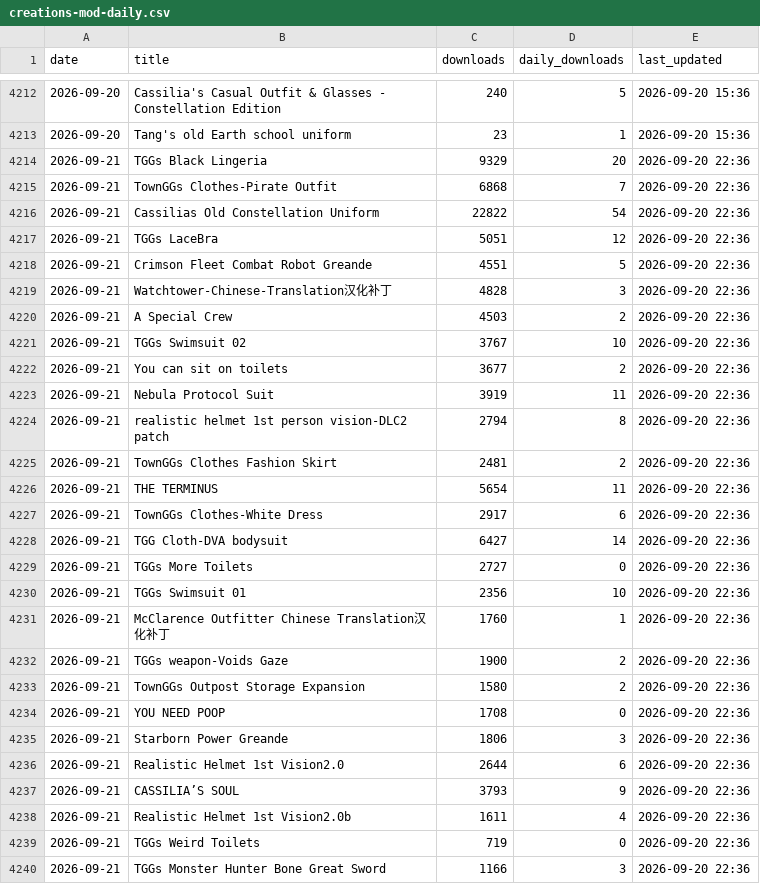
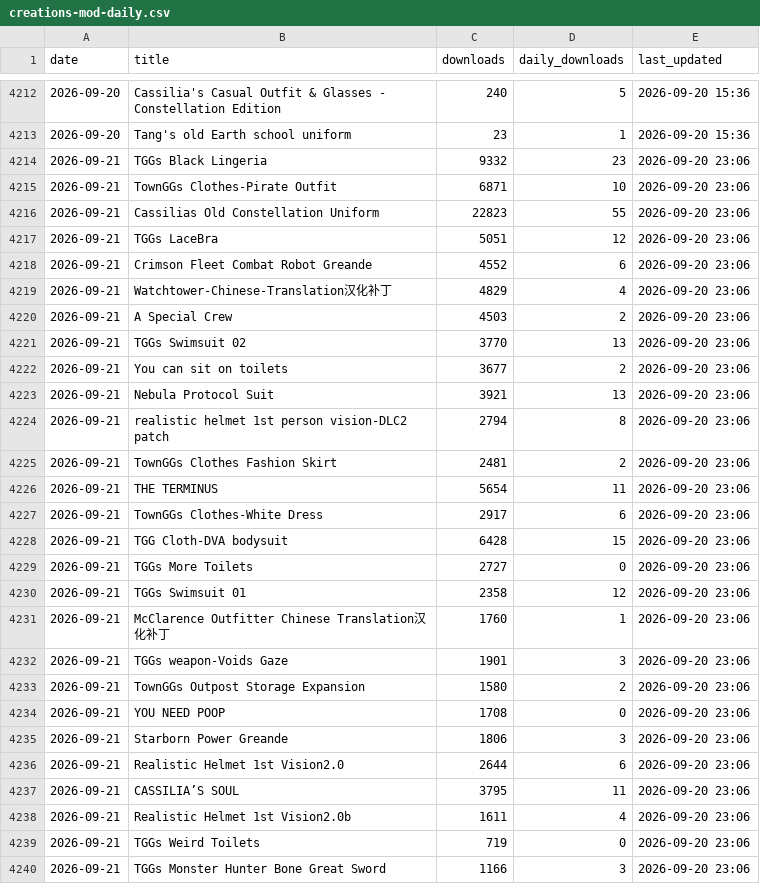
Before and after one commit to TownGG/towngg-portfolio, a CSV file: assets/data/creations-mod-daily.csv, drawn as a sheet; only a part is shown, gaps mark what is left out; the diff covers the shown part only.

```diff
--- a/assets/data/creations-mod-daily.csv
+++ b/assets/data/creations-mod-daily.csv
@@ -4213,28 +4213,28 @@ date,title,downloads,daily_downloads,last_updated
 2026-09-20,Tang's old Earth school uniform,23,1,2026-09-20 15:36
-2026-09-21,TGGs Black Lingeria,9329,20,2026-09-20 22:36
-2026-09-21,TownGGs Clothes-Pirate Outfit,6868,7,2026-09-20 22:36
-2026-09-21,Cassilias Old Constellation Uniform,22822,54,2026-09-20 22:36
-2026-09-21,TGGs LaceBra,5051,12,2026-09-20 22:36
-2026-09-21,Crimson Fleet Combat Robot Greande,4551,5,2026-09-20 22:36
-2026-09-21,Watchtower-Chinese-Translation汉化补丁,4828,3,2026-09-20 22:36
-2026-09-21,A Special Crew,4503,2,2026-09-20 22:36
-2026-09-21,TGGs Swimsuit 02,3767,10,2026-09-20 22:36
-2026-09-21,You can sit on toilets,3677,2,2026-09-20 22:36
-2026-09-21,Nebula Protocol Suit,3919,11,2026-09-20 22:36
-2026-09-21,realistic helmet 1st person vision-DLC2 patch,2794,8,2026-09-20 22:36
-2026-09-21,TownGGs Clothes Fashion Skirt,2481,2,2026-09-20 22:36
-2026-09-21,THE TERMINUS,5654,11,2026-09-20 22:36
-2026-09-21,TownGGs Clothes-White Dress,2917,6,2026-09-20 22:36
-2026-09-21,TGG Cloth-DVA bodysuit,6427,14,2026-09-20 22:36
-2026-09-21,TGGs More Toilets,2727,0,2026-09-20 22:36
-2026-09-21,TGGs Swimsuit 01,2356,10,2026-09-20 22:36
-2026-09-21,McClarence Outfitter Chinese Translation汉化补丁,1760,1,2026-09-20 22:36
-2026-09-21,TGGs weapon-Voids Gaze,1900,2,2026-09-20 22:36
-2026-09-21,TownGGs Outpost Storage Expansion,1580,2,2026-09-20 22:36
-2026-09-21,YOU NEED POOP,1708,0,2026-09-20 22:36
-2026-09-21,Starborn Power Greande,1806,3,2026-09-20 22:36
-2026-09-21,Realistic Helmet 1st Vision2.0,2644,6,2026-09-20 22:36
-2026-09-21,CASSILIA’S SOUL,3793,9,2026-09-20 22:36
-2026-09-21,Realistic Helmet 1st Vision2.0b,1611,4,2026-09-20 22:36
-2026-09-21,TGGs Weird Toilets,719,0,2026-09-20 22:36
-2026-09-21,TGGs Monster Hunter Bone Great Sword,1166,3,2026-09-20 22:36
+2026-09-21,TGGs Black Lingeria,9332,23,2026-09-20 23:06
+2026-09-21,TownGGs Clothes-Pirate Outfit,6871,10,2026-09-20 23:06
+2026-09-21,Cassilias Old Constellation Uniform,22823,55,2026-09-20 23:06
+2026-09-21,TGGs LaceBra,5051,12,2026-09-20 23:06
+2026-09-21,Crimson Fleet Combat Robot Greande,4552,6,2026-09-20 23:06
+2026-09-21,Watchtower-Chinese-Translation汉化补丁,4829,4,2026-09-20 23:06
+2026-09-21,A Special Crew,4503,2,2026-09-20 23:06
+2026-09-21,TGGs Swimsuit 02,3770,13,2026-09-20 23:06
+2026-09-21,You can sit on toilets,3677,2,2026-09-20 23:06
+2026-09-21,Nebula Protocol Suit,3921,13,2026-09-20 23:06
+2026-09-21,realistic helmet 1st person vision-DLC2 patch,2794,8,2026-09-20 23:06
+2026-09-21,TownGGs Clothes Fashion Skirt,2481,2,2026-09-20 23:06
+2026-09-21,THE TERMINUS,5654,11,2026-09-20 23:06
+2026-09-21,TownGGs Clothes-White Dress,2917,6,2026-09-20 23:06
+2026-09-21,TGG Cloth-DVA bodysuit,6428,15,2026-09-20 23:06
+2026-09-21,TGGs More Toilets,2727,0,2026-09-20 23:06
+2026-09-21,TGGs Swimsuit 01,2358,12,2026-09-20 23:06
+2026-09-21,McClarence Outfitter Chinese Translation汉化补丁,1760,1,2026-09-20 23:06
+2026-09-21,TGGs weapon-Voids Gaze,1901,3,2026-09-20 23:06
+2026-09-21,TownGGs Outpost Storage Expansion,1580,2,2026-09-20 23:06
+2026-09-21,YOU NEED POOP,1708,0,2026-09-20 23:06
+2026-09-21,Starborn Power Greande,1806,3,2026-09-20 23:06
+2026-09-21,Realistic Helmet 1st Vision2.0,2644,6,2026-09-20 23:06
+2026-09-21,CASSILIA’S SOUL,3795,11,2026-09-20 23:06
+2026-09-21,Realistic Helmet 1st Vision2.0b,1611,4,2026-09-20 23:06
+2026-09-21,TGGs Weird Toilets,719,0,2026-09-20 23:06
+2026-09-21,TGGs Monster Hunter Bone Great Sword,1166,3,2026-09-20 23:06
```
Also changed, not shown: 34 edited cells elsewhere in this file, assets/data/creations-history.csv, 2 other files.
